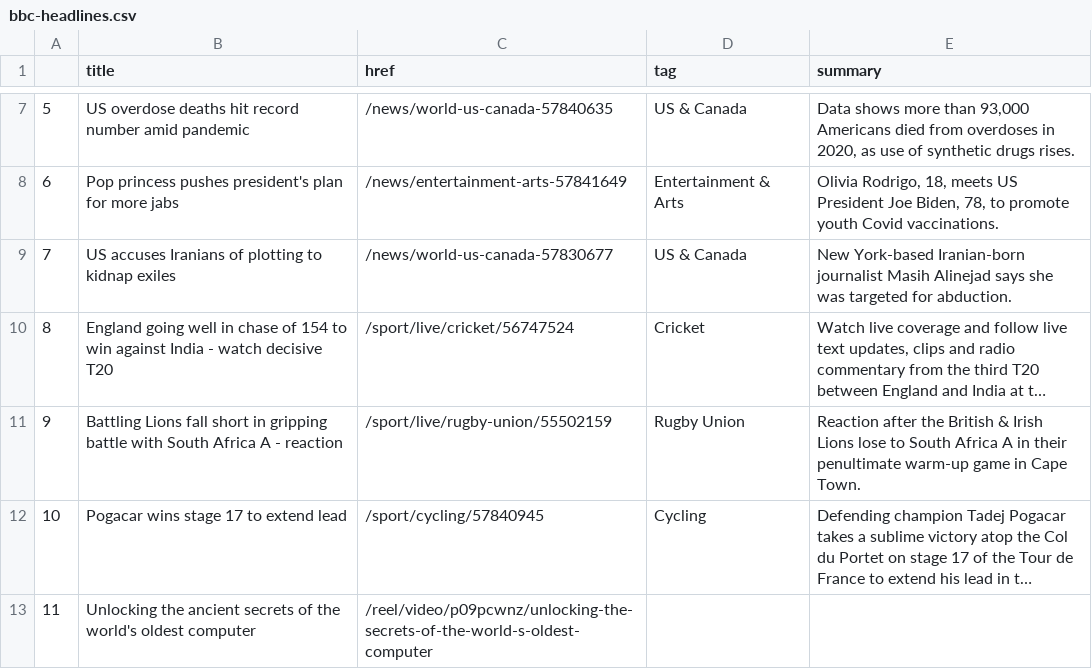
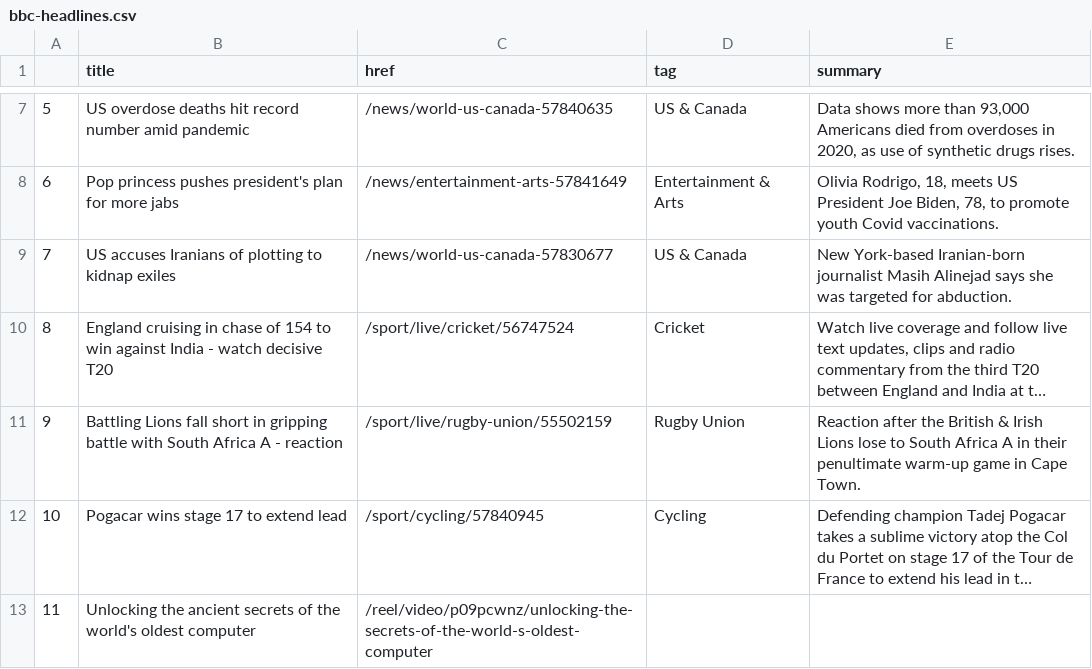
Before and after one commit to bronna/auto-scraper, a CSV file: bbc-headlines.csv, drawn as a sheet; only a part is shown, gaps mark what is left out; long unchanged cells end in …; the diff names each change by its address in the sheet, - before the commit and + after, or states it on an @@ line.

```diff
--- a/bbc-headlines.csv
+++ b/bbc-headlines.csv
-B10 (title): England going well in chase…
+B10 (title): England cruising in chase…
```
